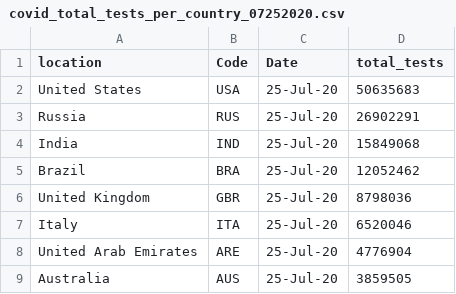
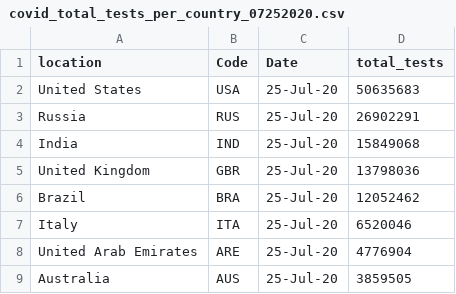
Before and after one commit to sureshreddypr/covid-analysis, a CSV file: data/covid_total_tests_per_country_07252020.csv, drawn as a sheet; only a part is shown; removed rows and columns are numbered as before the commit, all else as after; the diff names each change by its address in the sheet, - before the commit and + after, or states it on an @@ line.

Commit message:
Update covid_total_tests_per_country_07252020.csv

```diff
--- a/data/covid_total_tests_per_country_07252020.csv
+++ b/data/covid_total_tests_per_country_07252020.csv
+row 5: United Kingdom | GBR | 25-Jul-20 | 13798036
-row 6: United Kingdom | GBR | 25-Jul-20 | 8798036
```
